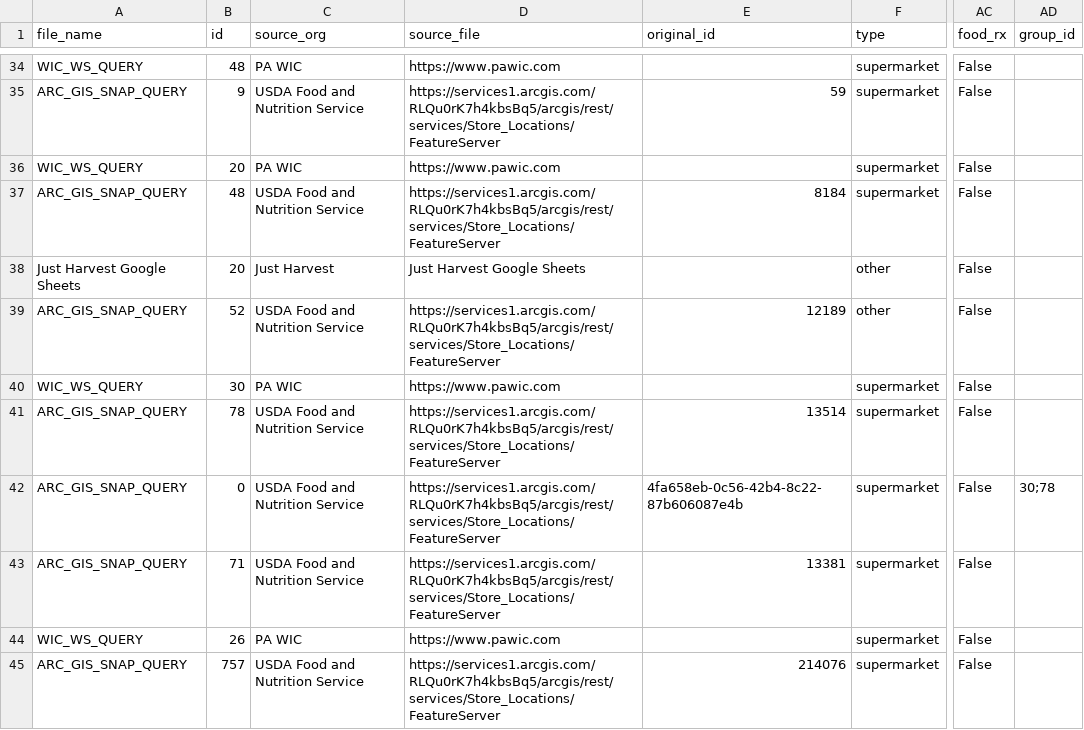
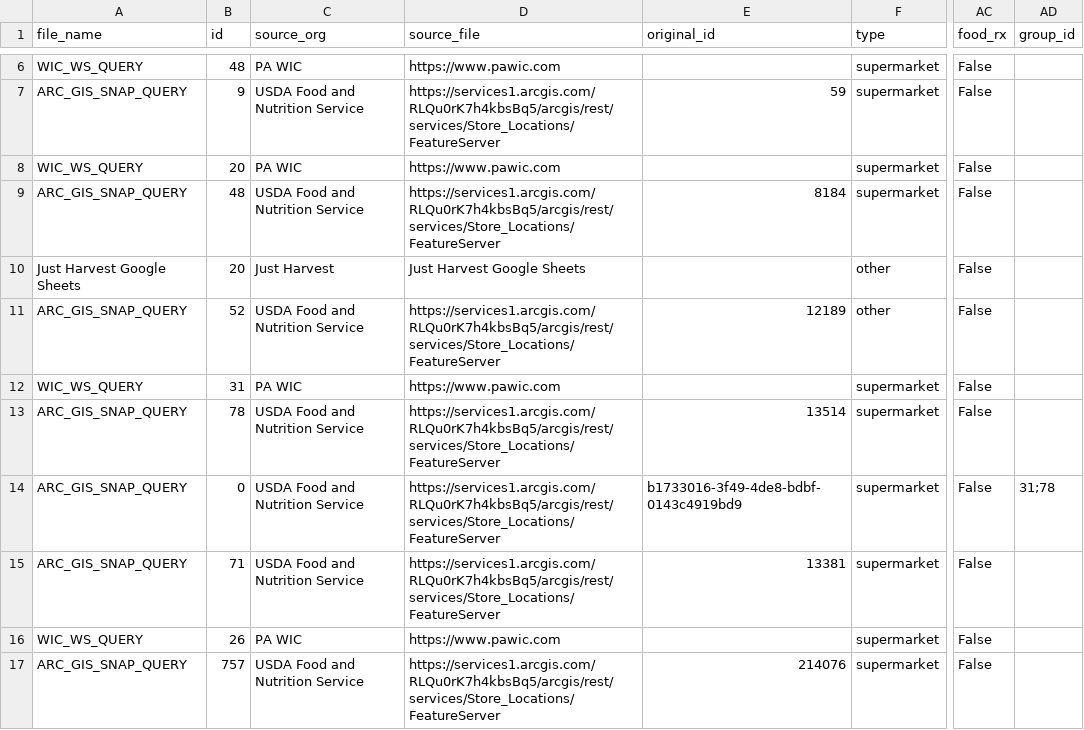
Before and after one commit to CodeForPittsburgh/food-access-data-transformation, a CSV file: food-data/merged-data/duplicate-merged-data.csv, drawn as a sheet; only a part is shown, gaps mark what is left out; addresses are those after the commit; the diff covers the shown part only; the diff names each change by its address in the sheet, - before the commit and + after, or states it on an @@ line.

```diff
--- a/food-data/merged-data/duplicate-merged-data.csv
+++ b/food-data/merged-data/duplicate-merged-data.csv
-B12 (id): 30
+B12 (id): 31
-E14 (original_id): 4fa658eb-0c56-42b4-8c22-87b606087e4b
+E14 (original_id): b1733016-3f49-4de8-bdbf-0143c4919bd9
-AD14 (group_id): 30;78
+AD14 (group_id): 31;78
```
Also changed, not shown: 2 added rows, 30 moved rows and 8 edited cells elsewhere in this file, food-data/merged-data/invalid-raw-sources.csv, food-data/merged-data/merged-raw-sources.csv, 5 other files.
